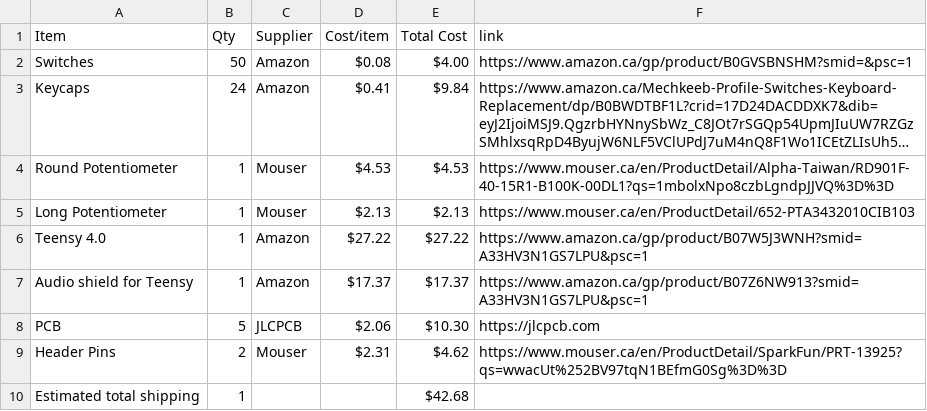
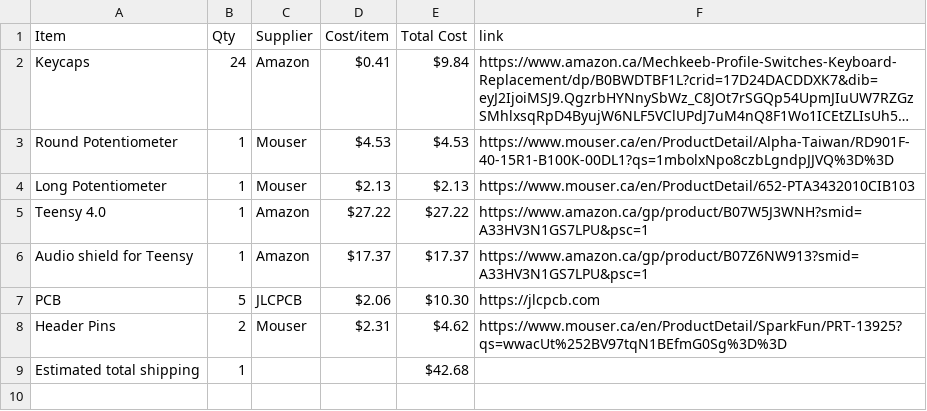
Before and after one commit to NestOfGhosts/Midi-Thing, a CSV file: BOM.csv, drawn as a sheet; long unchanged cells end in …; the diff names each change by its address in the sheet, - before the commit and + after, or states it on an @@ line.

Commit message:
Sync Keytamatone from Half Life

```diff
--- a/BOM.csv
+++ b/BOM.csv
-row 2: Switches | 50 | Amazon | $0.08 | $4.00 | https://www.amazon.ca/gp/product/B0GVSBNSHM?smid=&psc=1
```
